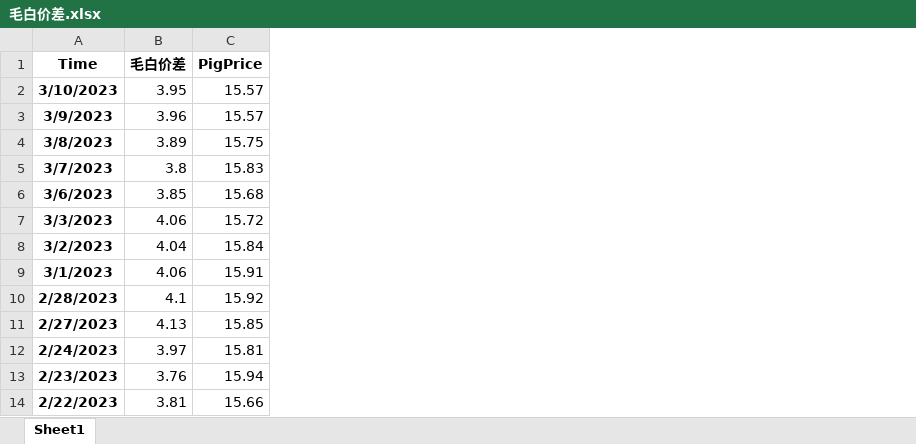
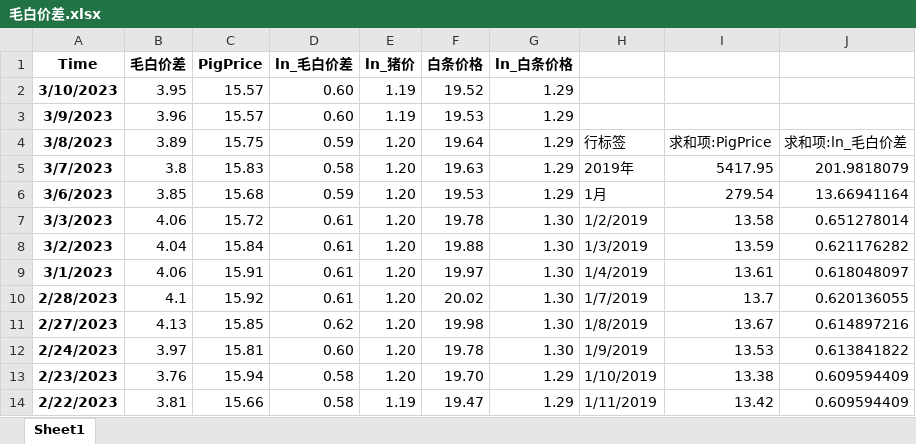
Before and after one commit to asdFllL/swine-data-analysis, an Excel workbook: data_clear_and_analysis/毛白价差.xlsx, sheet Sheet1, drawn as a sheet; only a part is shown; values as stored, in another font and other column widths than the file's, no borders; charts and pictures not drawn; the diff names each change by its address in the sheet, - before the commit and + after, or states it on an @@ line.

```diff
--- a/data_clear_and_analysis/毛白价差.xlsx (sheet Sheet1)
+++ b/data_clear_and_analysis/毛白价差.xlsx (sheet Sheet1)
+column D (ln_毛白价差), rows 2-14: 0.60 | 0.60 | 0.59 | 0.58 | 0.59 | 0.61 | 0.61 | 0.61 | 0.61 | 0.62 | 0.60 | 0.58 | 0.58
+column E (ln_猪价), rows 2-14: 1.19 | 1.19 | 1.20 | 1.20 | 1.20 | 1.20 | 1.20 | 1.20 | 1.20 | 1.20 | 1.20 | 1.20 | 1.19
+column F (白条价格), rows 2-14: 19.52 | 19.53 | 19.64 | 19.63 | 19.53 | 19.78 | 19.88 | 19.97 | 20.02 | 19.98 | 19.78 | 19.70 | 19.47
+column G (ln_白条价格), rows 2-14: 1.29 | 1.29 | 1.29 | 1.29 | 1.29 | 1.30 | 1.30 | 1.30 | 1.30 | 1.30 | 1.30 | 1.29 | 1.29
+column H, rows 4-14: 行标签 | 2019年 | 1月 | 1/2/2019 | 1/3/2019 | 1/4/2019 | 1/7/2019 | 1/8/2019 | 1/9/2019 | 1/10/2019 | 1/11/2019
+column I, rows 4-14: 求和项:PigPrice | 5417.95 | 279.54 | 13.58 | 13.59 | 13.61 | 13.7 | 13.67 | 13.53 | 13.38 | 13.42
+column J, rows 4-14: 求和项:ln_毛白价差 | 201.9818079 | 13.66941164 | 0.651278014 | 0.621176282 | 0.618048097 | 0.620136055 | 0.614897216 | 0.613841822 | 0.609594409 | 0.609594409
```
Also changed, not shown: charts or pictures, data_clear_and_analysis/database/database_v1.0.xlsx, 3 other files.
